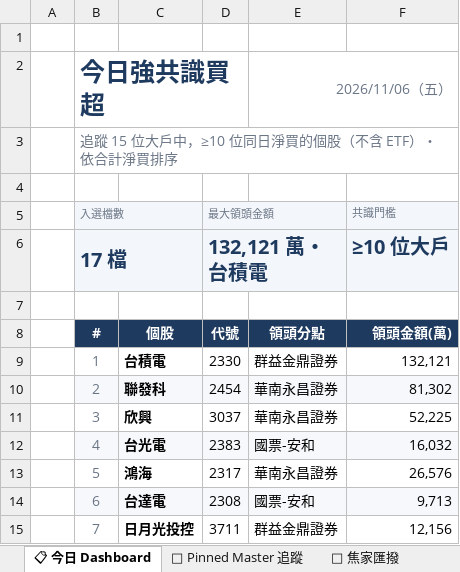
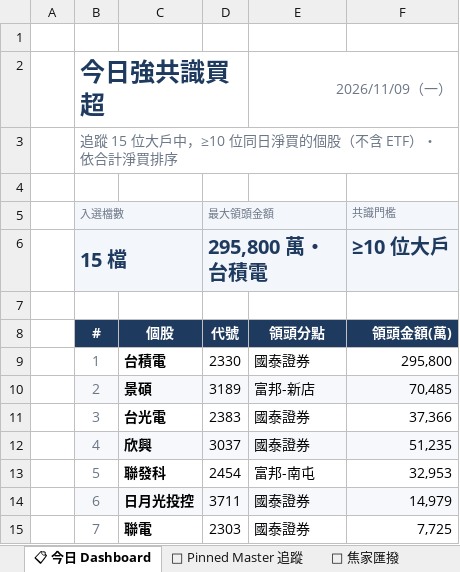
Before and after one commit to DRwillychiu/CHIP_RADAR_TW, an Excel workbook: data/reports/chip_radar_2026-11.xlsx, sheet 📋 今日 Dashboard, drawn as a sheet; only a part is shown; values as stored, in another font and other column widths than the file's, no borders; the diff covers the shown part only; the diff names each change by its address in the sheet, - before the commit and + after, or states it on an @@ line.

```diff
--- a/data/reports/chip_radar_2026-11.xlsx (sheet 📋 今日 Dashboard)
+++ b/data/reports/chip_radar_2026-11.xlsx (sheet 📋 今日 Dashboard)
-E2: 2026/11/06（五）
+E2: 2026/11/09（一）
-B6 (入選檔數): 17 檔
+B6 (入選檔數): 15 檔
-D6 (最大領頭金額): 132,121 萬・台積電
+D6 (最大領頭金額): 295,800 萬・台積電
-E9: 群益金鼎證券
+E9: 國泰證券
-F9 (共識門檻): 132,121
+F9 (共識門檻): 295,800
-C10: 聯發科
+C10: 景碩
-D10 (最大領頭金額): 2454
+D10 (最大領頭金額): 3189
-E10: 華南永昌證券
+E10: 富邦-新店
-F10 (共識門檻): 81,302
+F10 (共識門檻): 70,485
-C11: 欣興
+C11: 台光電
-D11 (最大領頭金額): 3037
+D11 (最大領頭金額): 2383
-E11: 華南永昌證券
+E11: 國泰證券
-F11 (共識門檻): 52,225
+F11 (共識門檻): 37,366
-C12: 台光電
+C12: 欣興
-D12 (最大領頭金額): 2383
+D12 (最大領頭金額): 3037
-E12: 國票-安和
+E12: 國泰證券
-F12 (共識門檻): 16,032
+F12 (共識門檻): 51,235
-C13: 鴻海
+C13: 聯發科
-D13 (最大領頭金額): 2317
+D13 (最大領頭金額): 2454
-E13: 華南永昌證券
+E13: 富邦-南屯
-F13 (共識門檻): 26,576
+F13 (共識門檻): 32,953
-C14: 台達電
+C14: 日月光投控
-D14 (最大領頭金額): 2308
+D14 (最大領頭金額): 3711
-E14: 國票-安和
+E14: 國泰證券
-F14 (共識門檻): 9,713
+F14 (共識門檻): 14,979
-C15: 日月光投控
+C15: 聯電
-D15 (最大領頭金額): 3711
+D15 (最大領頭金額): 2303
-E15: 群益金鼎證券
+E15: 國泰證券
-F15 (共識門檻): 12,156
+F15 (共識門檻): 7,725
```
Also changed, not shown: 2 removed rows and 31 edited cells elsewhere in this sheet, sheet 20261106, sheet 🔁 焦家匯撥, sheet 📌 Pinned Master 追蹤, other sheet tabs, data/reports/latest.xlsx, 45 other files.
